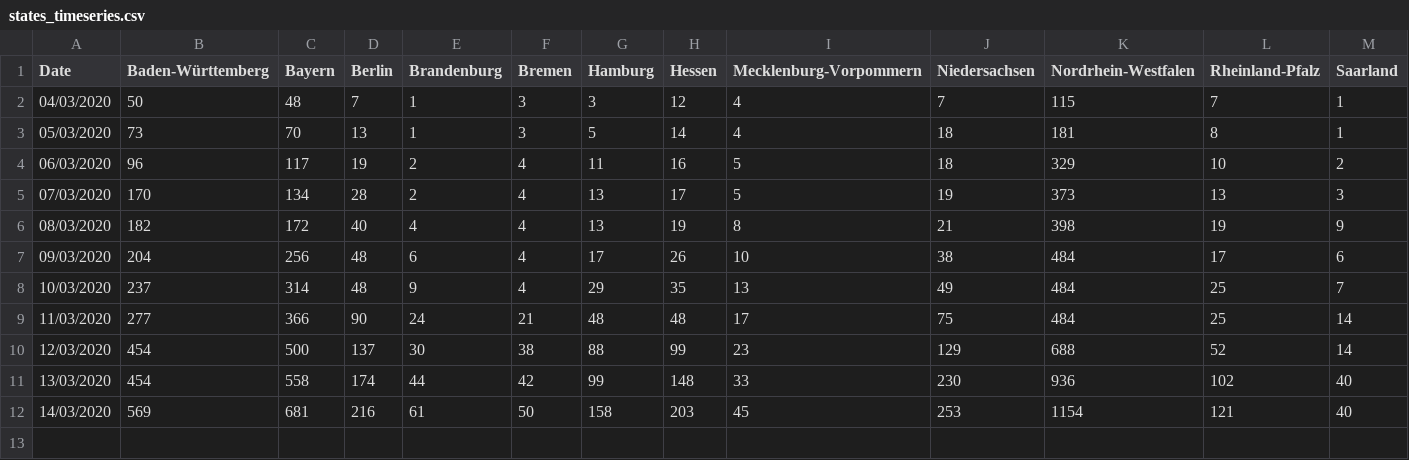
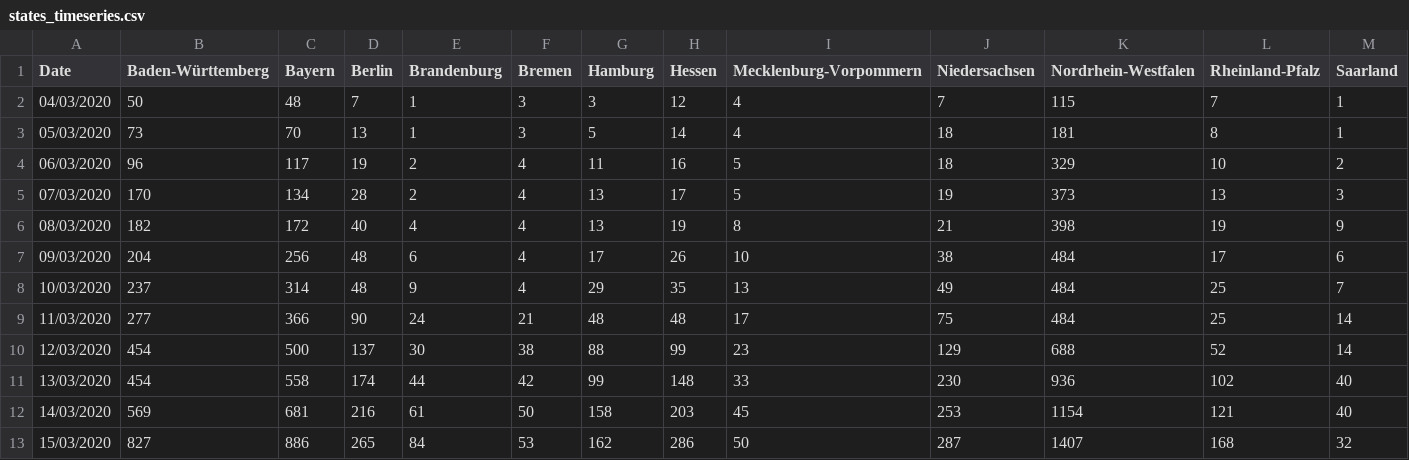
Before and after one commit to nilsvu/covid19, a CSV file: data/rki/states_timeseries.csv, drawn as a sheet; only a part is shown; rows hold the shown columns only; the diff names each change by its address in the sheet, - before the commit and + after, or states it on an @@ line.

Commit message:
Update data

```diff
--- a/data/rki/states_timeseries.csv
+++ b/data/rki/states_timeseries.csv
+row 13: 15/03/2020 | 827 | 886 | 265 | 84 | 53 | 162 | 286 | 50 | 287 | 1407 | 168 | 32
```
